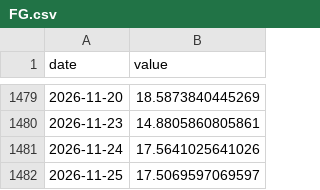
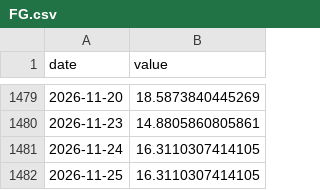
Before and after one commit to CL272/strategist-dashboard, a CSV file: archive/FG.csv, drawn as a sheet; only a part is shown, gaps mark what is left out.

```diff
--- a/archive/FG.csv
+++ b/archive/FG.csv
@@ -1480,3 +1480,3 @@ date,value
 2026-11-23,14.8805860805861
-2026-11-24,17.5641025641026
-2026-11-25,17.5069597069597
+2026-11-24,16.3110307414105
+2026-11-25,16.3110307414105
```
Also changed, not shown: archive/ai_openrouter_daily.csv.
